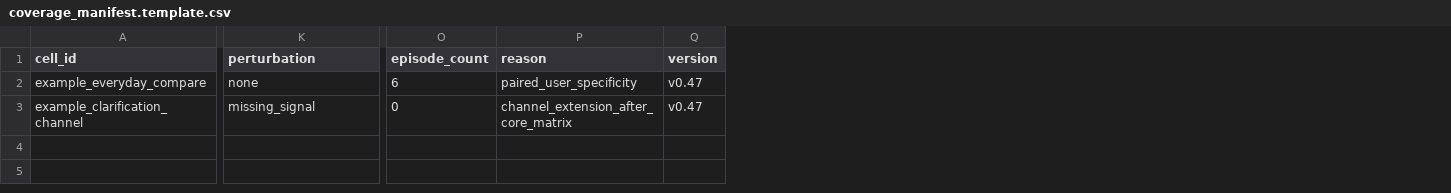
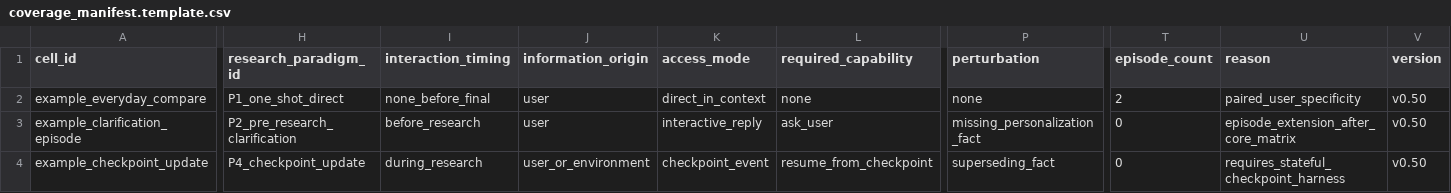
Before and after one commit to YijiaZhang0928/benchmark-intent, a CSV file: benchmark_schema/coverage_manifest.template.csv, drawn as a sheet; only a part is shown, gaps mark what is left out; addresses are those after the commit; rows hold the shown columns only; the diff names each change by its address in the sheet, - before the commit and + after, or states it on an @@ line.

Commit message:
proposal v0.50: unify research episodes and seed data

```diff
--- a/benchmark_schema/coverage_manifest.template.csv
+++ b/benchmark_schema/coverage_manifest.template.csv
+column H (research_paradigm_id), rows 2-3: P1_one_shot_direct | P2_pre_research_clarification
+column I (interaction_timing), rows 2-3: none_before_final | before_research
+column J (information_origin), rows 2-3: user | user
+column K (access_mode), rows 2-3: direct_in_context | interactive_reply
+column L (required_capability), rows 2-3: none | ask_user
-T2 (episode_count): 6
+T2 (episode_count): 2
-V2:V3 (version): v0.47
+V2:V3 (version): v0.50
-A3 (cell_id): example_clarification_channel
+A3 (cell_id): example_clarification_episode
-P3 (perturbation): missing_signal
+P3 (perturbation): missing_personalization_fact
-U3 (reason): channel_extension_after_core_matrix
+U3 (reason): episode_extension_after_core_matrix
+row 4: example_checkpoint_update | P4_checkpoint_update | during_research | user_or_environment | checkpoint_event | resume_from_checkpoint | superseding_fact | 0 | requires_stateful_checkpoint_harness | v0.50
```
Also changed, not shown: 52 other files.
